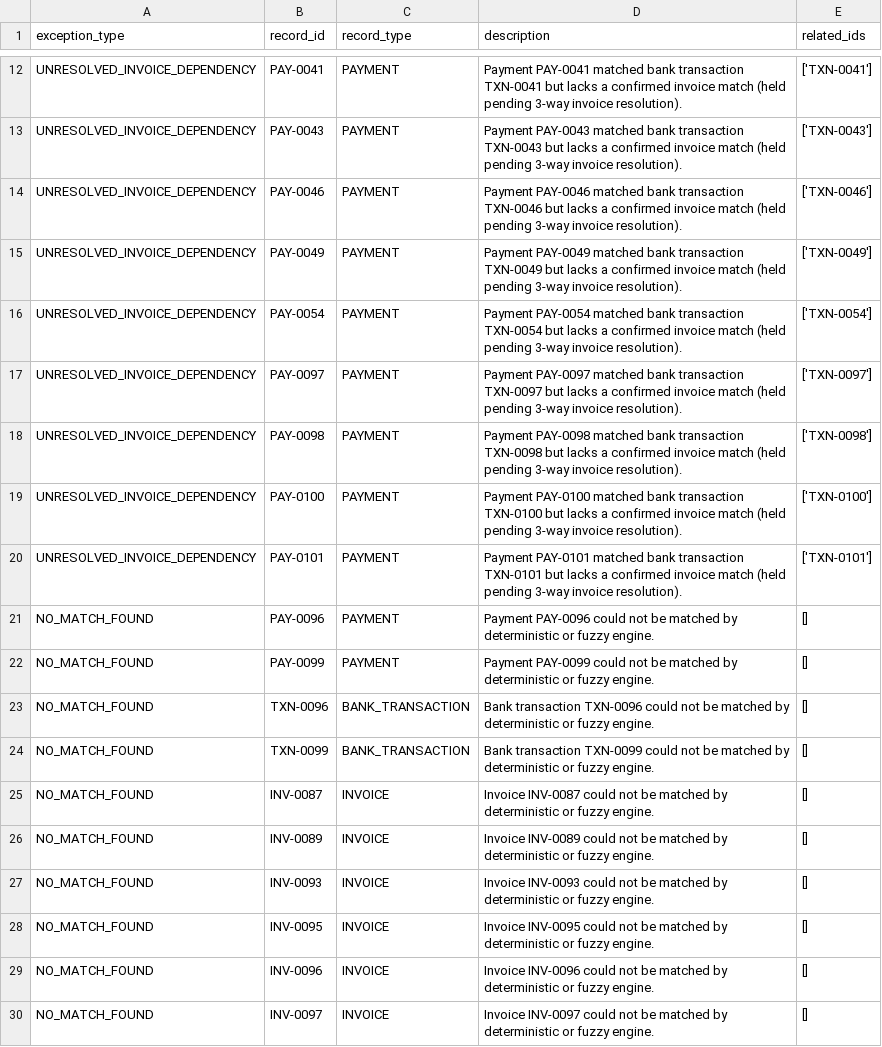
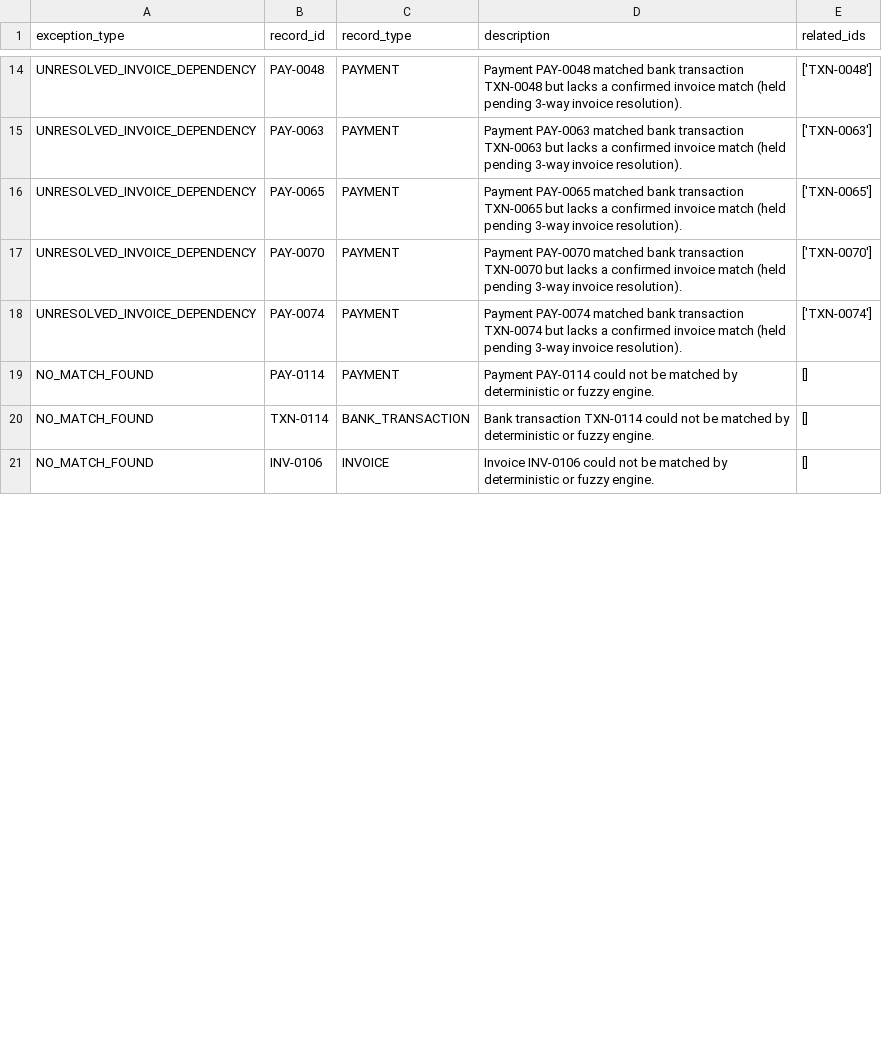
Before and after one commit to shlok165/AIReconciliation-SettlementQ-AAgent, a CSV file: reports/exceptions.csv, drawn as a sheet; only a part is shown, gaps mark what is left out; removed rows and columns are numbered as before the commit, all else as after; the diff covers the shown part only; the diff names each change by its address in the sheet, - before the commit and + after, or states it on an @@ line.

```diff
--- a/reports/exceptions.csv
+++ b/reports/exceptions.csv
-B14 (record_id): PAY-0041
+B14 (record_id): PAY-0048
-D14 (description): Payment PAY-0041 matched bank transaction TXN-0041 but lacks…
+D14 (description): Payment PAY-0048 matched bank transaction TXN-0048 but lacks…
-E14 (related_ids): ['TXN-0041']
+E14 (related_ids): ['TXN-0048']
-B15 (record_id): PAY-0043
+B15 (record_id): PAY-0063
-D15 (description): Payment PAY-0043 matched bank transaction TXN-0043 but lacks…
+D15 (description): Payment PAY-0063 matched bank transaction TXN-0063 but lacks…
-E15 (related_ids): ['TXN-0043']
+E15 (related_ids): ['TXN-0063']
-B16 (record_id): PAY-0046
+B16 (record_id): PAY-0065
-D16 (description): Payment PAY-0046 matched bank transaction TXN-0046 but lacks…
+D16 (description): Payment PAY-0065 matched bank transaction TXN-0065 but lacks…
-E16 (related_ids): ['TXN-0046']
+E16 (related_ids): ['TXN-0065']
-row 15: UNRESOLVED_INVOICE_DEPENDENCY | PAY-0049 | PAYMENT | Payment PAY-0049 matched bank transaction TXN-0049 but lacks a confirmed invoice match (held pending 3-way invoice resolution). | ['TXN-0049']
-row 16: UNRESOLVED_INVOICE_DEPENDENCY | PAY-0054 | PAYMENT | Payment PAY-0054 matched bank transaction TXN-0054 but lacks a confirmed invoice match (held pending 3-way invoice resolution). | ['TXN-0054']
-B17 (record_id): PAY-0097
+B17 (record_id): PAY-0070
-D17 (description): Payment PAY-0097 matched bank transaction TXN-0097 but lacks…
+D17 (description): Payment PAY-0070 matched bank transaction TXN-0070 but lacks…
-E17 (related_ids): ['TXN-0097']
+E17 (related_ids): ['TXN-0070']
-B18 (record_id): PAY-0098
+B18 (record_id): PAY-0074
-D18 (description): Payment PAY-0098 matched bank transaction TXN-0098 but lacks…
+D18 (description): Payment PAY-0074 matched bank transaction TXN-0074 but lacks…
-E18 (related_ids): ['TXN-0098']
+E18 (related_ids): ['TXN-0074']
-row 19: UNRESOLVED_INVOICE_DEPENDENCY | PAY-0100 | PAYMENT | Payment PAY-0100 matched bank transaction TXN-0100 but lacks a confirmed invoice match (held pending 3-way invoice resolution). | ['TXN-0100']
-row 20: UNRESOLVED_INVOICE_DEPENDENCY | PAY-0101 | PAYMENT | Payment PAY-0101 matched bank transaction TXN-0101 but lacks a confirmed invoice match (held pending 3-way invoice resolution). | ['TXN-0101']
-B19 (record_id): PAY-0096
+B19 (record_id): PAY-0114
-D19 (description): Payment PAY-0096 could not…
+D19 (description): Payment PAY-0114 could not…
-row 22: NO_MATCH_FOUND | PAY-0099 | PAYMENT | Payment PAY-0099 could not be matched by deterministic or fuzzy engine. | []
-B20 (record_id): TXN-0096
+B20 (record_id): TXN-0114
-D20 (description): Bank transaction TXN-0096 could not…
+D20 (description): Bank transaction TXN-0114 could not…
-row 24: NO_MATCH_FOUND | TXN-0099 | BANK_TRANSACTION | Bank transaction TXN-0099 could not be matched by deterministic or fuzzy engine. | []
-row 25: NO_MATCH_FOUND | INV-0087 | INVOICE | Invoice INV-0087 could not be matched by deterministic or fuzzy engine. | []
-row 26: NO_MATCH_FOUND | INV-0089 | INVOICE | Invoice INV-0089 could not be matched by deterministic or fuzzy engine. | []
-row 27: NO_MATCH_FOUND | INV-0093 | INVOICE | Invoice INV-0093 could not be matched by deterministic or fuzzy engine. | []
-row 28: NO_MATCH_FOUND | INV-0095 | INVOICE | Invoice INV-0095 could not be matched by deterministic or fuzzy engine. | []
-B21 (record_id): INV-0096
+B21 (record_id): INV-0106
-D21 (description): Invoice INV-0096 could not…
+D21 (description): Invoice INV-0106 could not…
-row 30: NO_MATCH_FOUND | INV-0097 | INVOICE | Invoice INV-0097 could not be matched by deterministic or fuzzy engine. | []
```
Also changed, not shown: 4 added rows, 4 removed rows and 28 edited cells elsewhere in this file, data/ground_truth/ground_truth.csv, data/raw/bank_transactions.csv, 16 other files.
